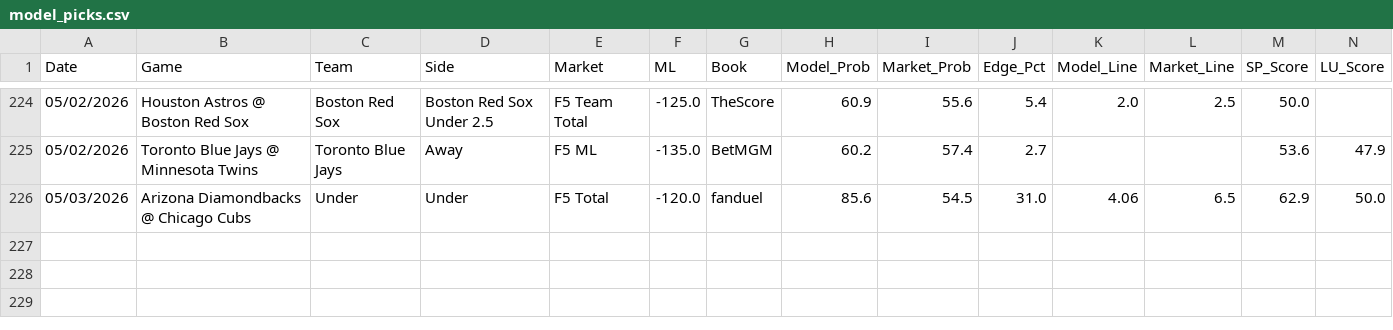
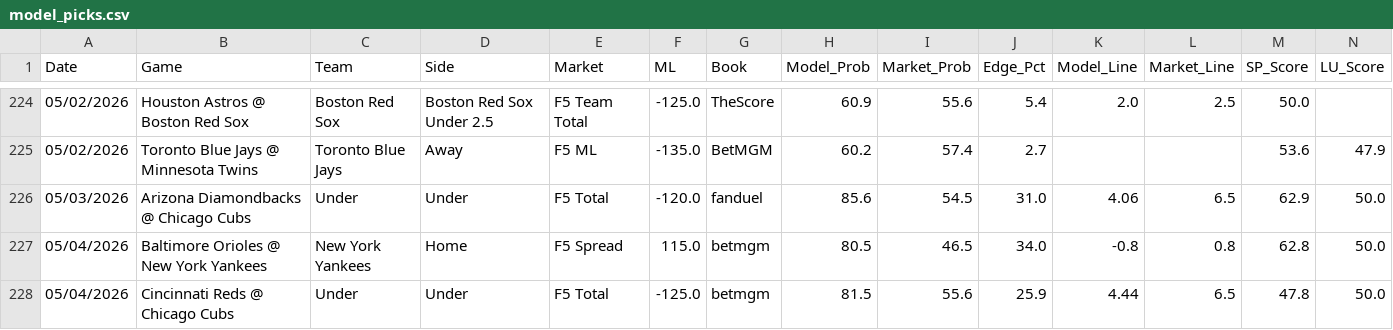
Before and after one commit to reesesetzer-pro/mlb-f5-model, a CSV file: model_picks.csv, drawn as a sheet; only a part is shown, gaps mark what is left out; rows hold the shown columns only; the diff names each change by its address in the sheet, - before the commit and + after, or states it on an @@ line.

Commit message:
picks: sync 2026-05-04

```diff
--- a/model_picks.csv
+++ b/model_picks.csv
+row 227: 05/04/2026 | Baltimore Orioles @ New York Yankees | New York Yankees | Home | F5 Spread | 115.0 | betmgm | 80.5 | 46.5 | 34.0 | -0.8 | 0.8 | 62.8 | 50.0
+row 228: 05/04/2026 | Cincinnati Reds @ Chicago Cubs | Under | Under | F5 Total | -125.0 | betmgm | 81.5 | 55.6 | 25.9 | 4.44 | 6.5 | 47.8 | 50.0
```
